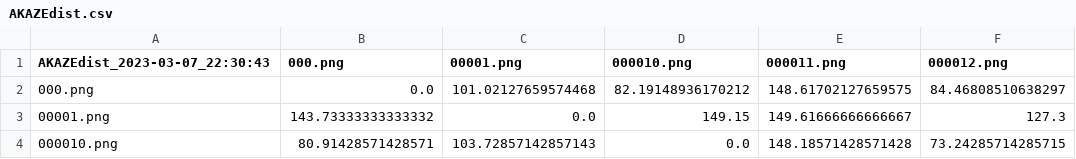
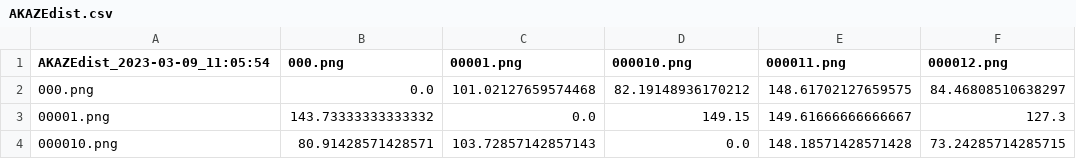
Before and after one commit to Masafuro/YOLO_train_data_generator, a CSV file: imgsimTest/AKAZEdist.csv, drawn as a sheet; only a part is shown; the diff names each change by its address in the sheet, - before the commit and + after, or states it on an @@ line.

```diff
--- a/imgsimTest/AKAZEdist.csv
+++ b/imgsimTest/AKAZEdist.csv
-A1: AKAZEdist_2023-03-07_22:30:43
+A1: AKAZEdist_2023-03-09_11:05:54
```
Also changed, not shown: 57 other files.
